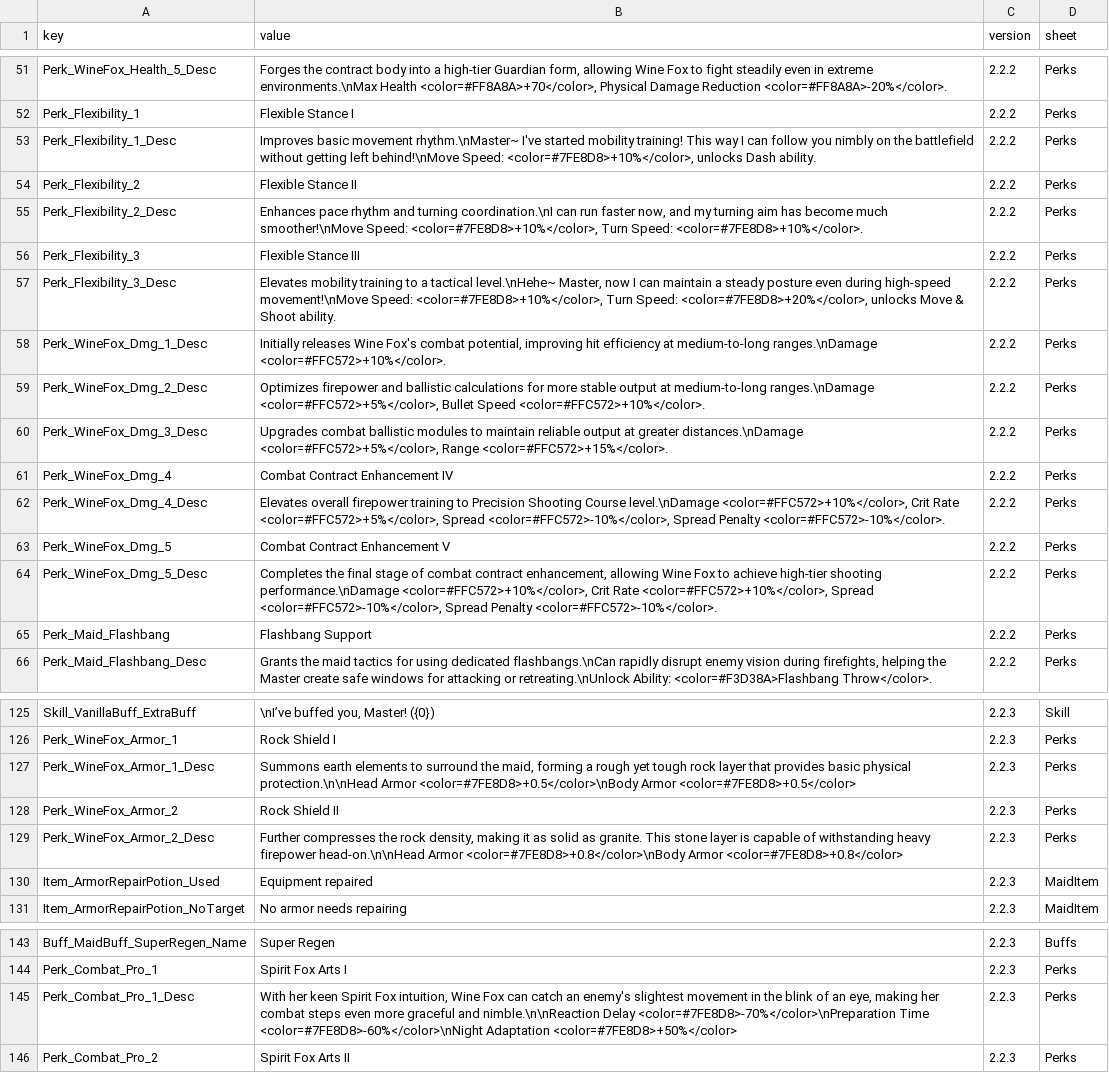
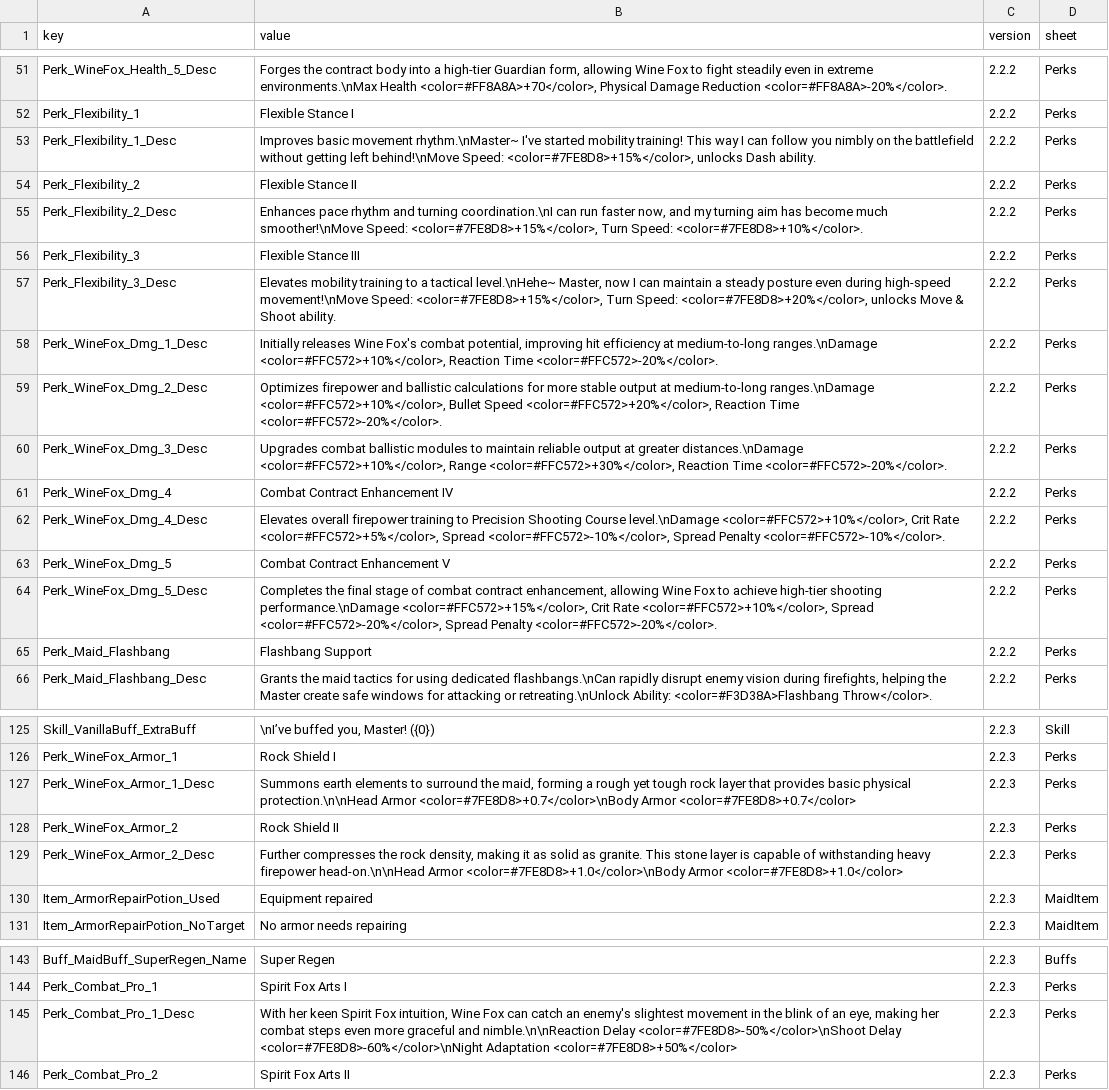
Before and after one commit to LOVEIII486/CombatMaid, a CSV file: Localization/English.csv, drawn as a sheet; only a part is shown, gaps mark what is left out; the diff names each change by its address in the sheet, - before the commit and + after, or states it on an @@ line.

```diff
--- a/Localization/English.csv
+++ b/Localization/English.csv
-B53 (value): …behind!\nMove Speed: <color=#7FE8D8>+10%</color>, unlocks Dash…
+B53 (value): …behind!\nMove Speed: <color=#7FE8D8>+15%</color>, unlocks Dash…
-B55 (value): …smoother!\nMove Speed: <color=#7FE8D8>+10%</color>, Turn Speed:…
+B55 (value): …smoother!\nMove Speed: <color=#7FE8D8>+15%</color>, Turn Speed:…
-B57 (value): …movement!\nMove Speed: <color=#7FE8D8>+10%</color>, Turn Speed:…
+B57 (value): …movement!\nMove Speed: <color=#7FE8D8>+15%</color>, Turn Speed:…
-B58 (value): …medium-to-long ranges.\nDamage <color=#FFC572>+10%</color>.
+B58 (value): …medium-to-long ranges.\nDamage <color=#FFC572>+10%</color>, Reaction Time <color=#FFC572>-20%</color>.
-B59 (value): …medium-to-long ranges.\nDamage <color=#FFC572>+5%</color>, Bullet Speed <color=#FFC572>+10%</color>.
+B59 (value): …medium-to-long ranges.\nDamage <color=#FFC572>+10%</color>, Bullet Speed <color=#FFC572>+20%</color>, Reaction Time <color=#FFC572>-20%</color>.
-B60 (value): …greater distances.\nDamage <color=#FFC572>+5%</color>, Range <color=#FFC572>+15%</color>.
+B60 (value): …greater distances.\nDamage <color=#FFC572>+10%</color>, Range <color=#FFC572>+30%</color>, Reaction Time <color=#FFC572>-20%</color>.
-B64 (value): …shooting performance.\nDamage <color=#FFC572>+10%</color>, Crit Rate <color=#FFC572>+10%</color>, Spread <color=#FFC572>-10%</color>, Spread Penalty <color=#FFC572>-10%</color>.
+B64 (value): …shooting performance.\nDamage <color=#FFC572>+15%</color>, Crit Rate <color=#FFC572>+10%</color>, Spread <color=#FFC572>-20%</color>, Spread Penalty <color=#FFC572>-20%</color>.
-B127 (value): …protection.\n\nHead Armor <color=#7FE8D8>+0.5</color>\nBody Armor <color=#7FE8D8>+0.5</color>
+B127 (value): …protection.\n\nHead Armor <color=#7FE8D8>+0.7</color>\nBody Armor <color=#7FE8D8>+0.7</color>
-B129 (value): …head-on.\n\nHead Armor <color=#7FE8D8>+0.8</color>\nBody Armor <color=#7FE8D8>+0.8</color>
+B129 (value): …head-on.\n\nHead Armor <color=#7FE8D8>+1.0</color>\nBody Armor <color=#7FE8D8>+1.0</color>
-B145 (value): …nimble.\n\nReaction Delay <color=#7FE8D8>-70%</color>\nPreparation Time <color=#7FE8D8>-60%</color>\nNight Adaptation…
+B145 (value): …nimble.\n\nReaction Delay <color=#7FE8D8>-50%</color>\nShoot Delay <color=#7FE8D8>-60%</color>\nNight Adaptation…
```
Also changed, not shown: Localization/ChineseSimplified.csv, 1 other file.
